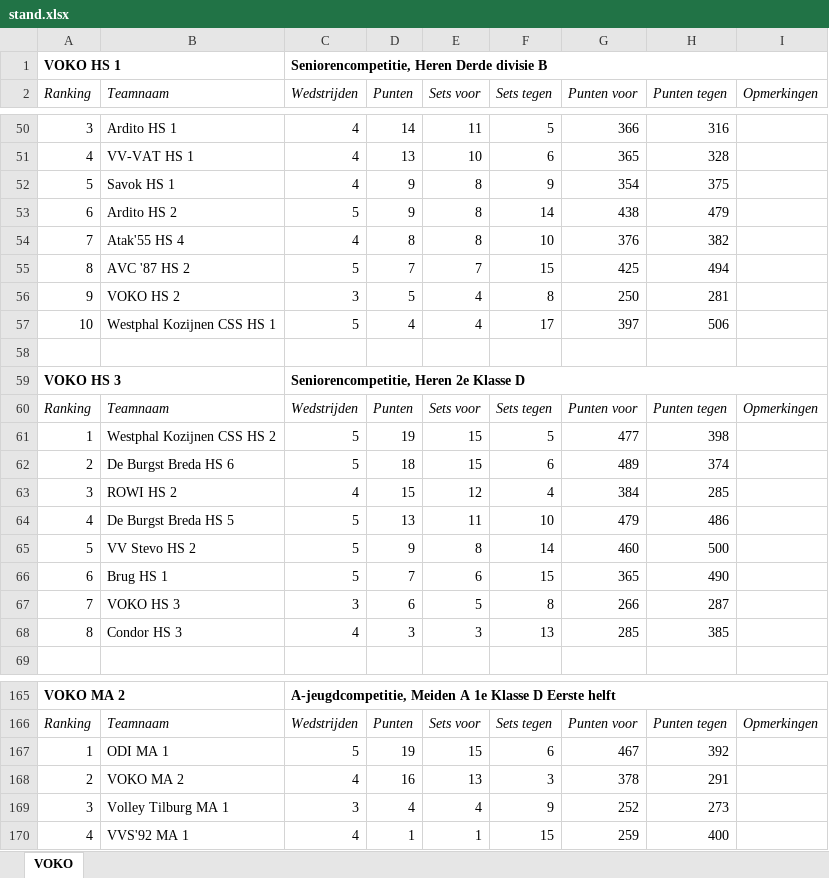
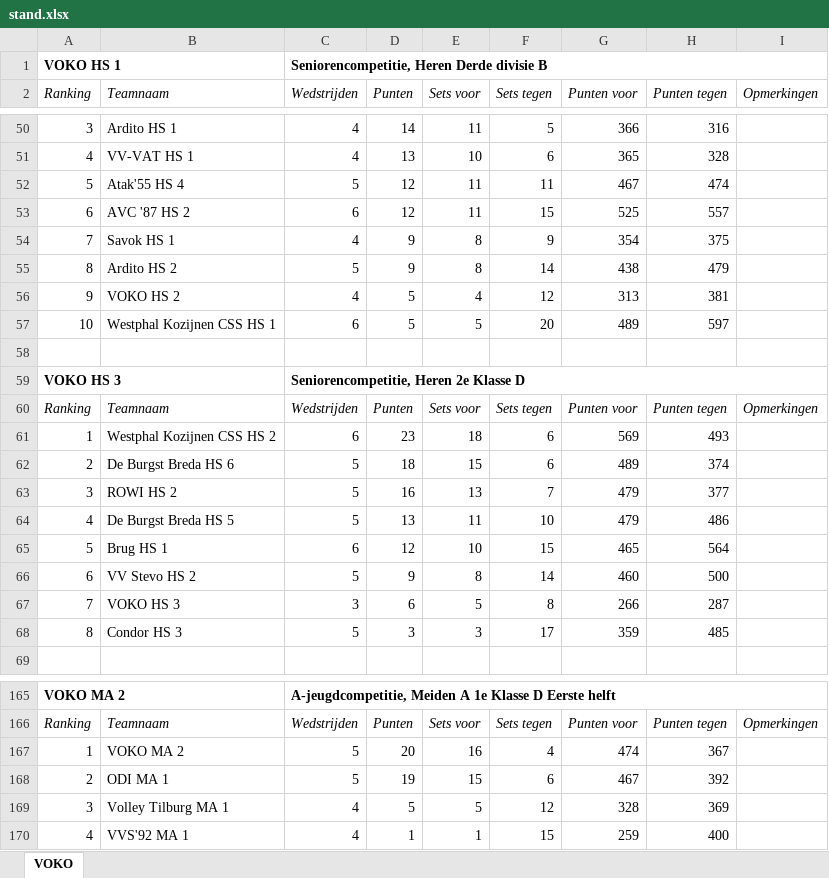
Before and after one commit to JoshuaGod/voko-yodeck-agenda, an Excel workbook: cache/stand.xlsx, sheet VOKO, drawn as a sheet; only a part is shown, gaps mark what is left out; values as stored, in another font and other column widths than the file's, no borders; removed rows and columns are numbered as before the commit, all else as after; the diff covers the shown part only; the diff names each change by its address in the sheet, - before the commit and + after, or states it on an @@ line.

```diff
--- a/cache/stand.xlsx (sheet VOKO)
+++ b/cache/stand.xlsx (sheet VOKO)
+row 52: 5 | Atak'55 HS 4 | 5 | 12 | 11 | 11 | 467 | 474
+row 53: 6 | AVC '87 HS 2 | 6 | 12 | 11 | 15 | 525 | 557
-A54 (Ranking): 5
+A54 (Ranking): 7
-A55 (Ranking): 6
+A55 (Ranking): 8
-row 54: 7 | Atak'55 HS 4 | 4 | 8 | 8 | 10 | 376 | 382
-row 55: 8 | AVC '87 HS 2 | 5 | 7 | 7 | 15 | 425 | 494
-C56 (Wedstrijden): 3
+C56 (Wedstrijden): 4
-F56 (Sets tegen): 8
+F56 (Sets tegen): 12
-G56 (Punten voor): 250
+G56 (Punten voor): 313
-H56 (Punten tegen): 281
+H56 (Punten tegen): 381
-row 57: 10 | Westphal Kozijnen CSS HS 1 | 5 | 4 | 4 | 17 | 397 | 506
+row 57: 10 | Westphal Kozijnen CSS HS 1 | 6 | 5 | 5 | 20 | 489 | 597
-row 61: 1 | Westphal Kozijnen CSS HS 2 | 5 | 19 | 15 | 5 | 477 | 398
+row 61: 1 | Westphal Kozijnen CSS HS 2 | 6 | 23 | 18 | 6 | 569 | 493
-row 63: 3 | ROWI HS 2 | 4 | 15 | 12 | 4 | 384 | 285
+row 63: 3 | ROWI HS 2 | 5 | 16 | 13 | 7 | 479 | 377
+row 65: 5 | Brug HS 1 | 6 | 12 | 10 | 15 | 465 | 564
-A66 (Ranking): 5
+A66 (Ranking): 6
-row 66: 6 | Brug HS 1 | 5 | 7 | 6 | 15 | 365 | 490
-C68 (Wedstrijden): 4
+C68 (Wedstrijden): 5
-F68 (Sets tegen): 13
+F68 (Sets tegen): 17
-G68 (Punten voor): 285
+G68 (Punten voor): 359
-H68 (Punten tegen): 385
+H68 (Punten tegen): 485
+row 167: 1 | VOKO MA 2 | 5 | 20 | 16 | 4 | 474 | 367
-A168 (Ranking): 1
+A168 (Ranking): 2
-row 168: 2 | VOKO MA 2 | 4 | 16 | 13 | 3 | 378 | 291
-row 169: 3 | Volley Tilburg MA 1 | 3 | 4 | 4 | 9 | 252 | 273
+row 169: 3 | Volley Tilburg MA 1 | 4 | 5 | 5 | 12 | 328 | 369
```
Also changed, not shown: 9 added rows, 9 removed rows and 43 edited cells elsewhere in this sheet, 6 other files.
